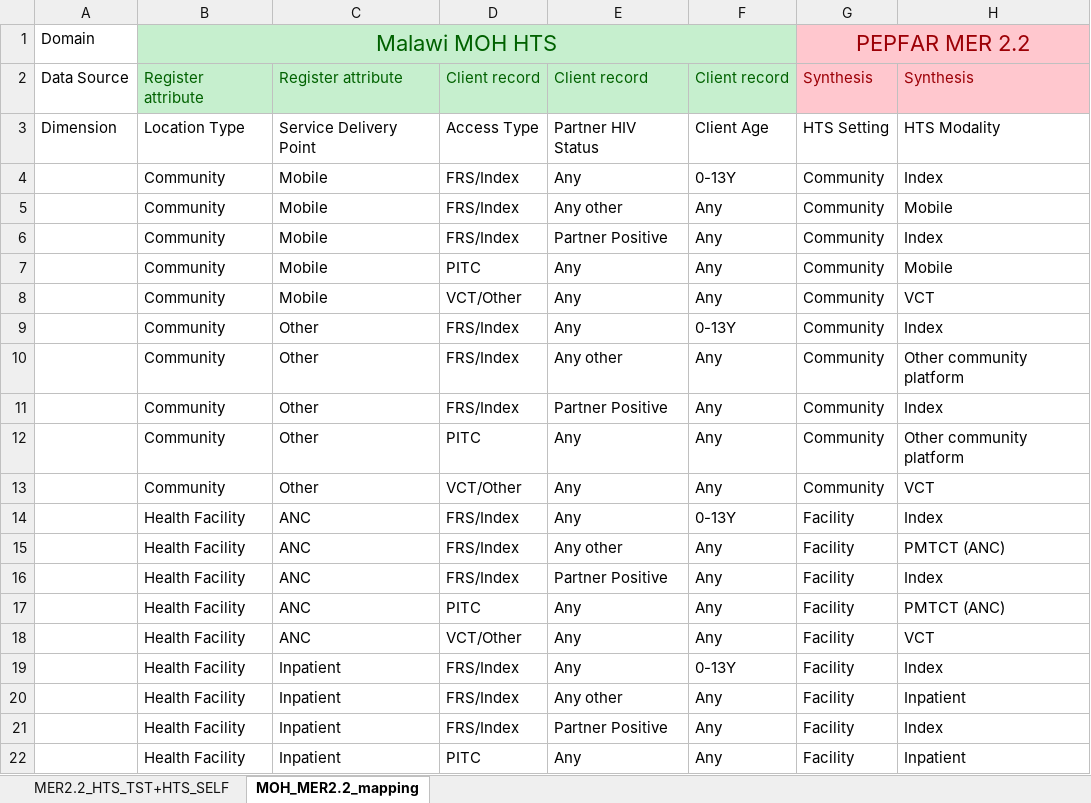
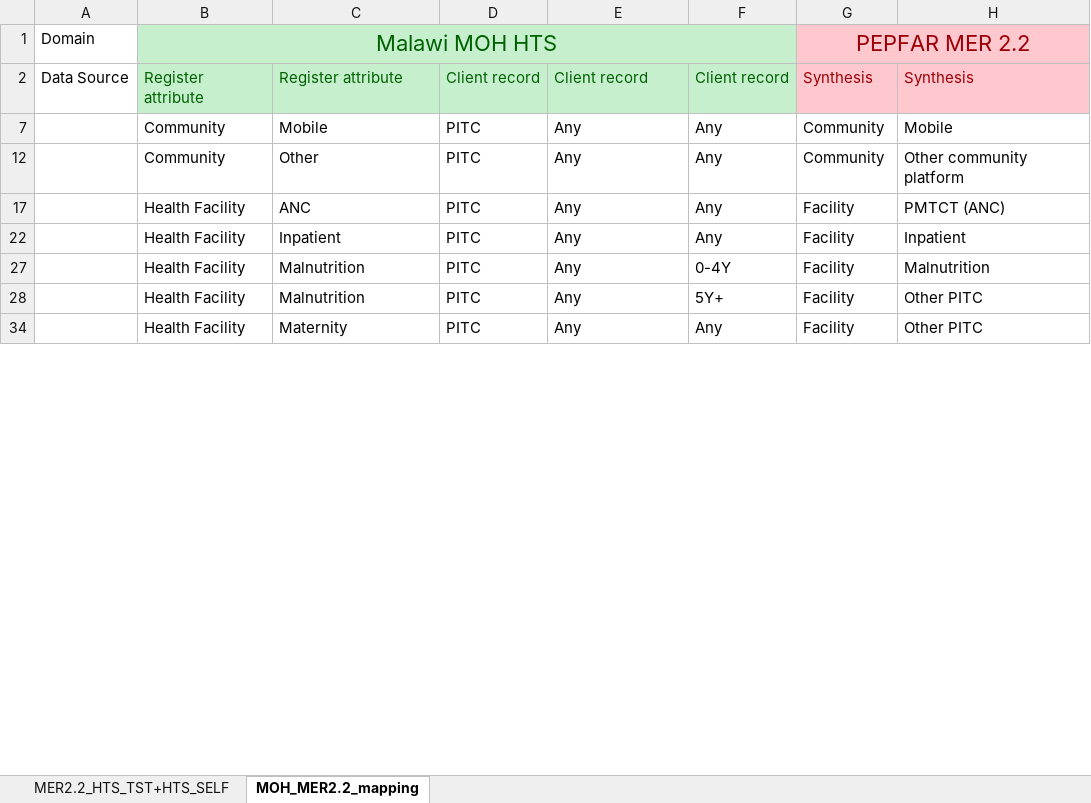
Before and after one commit to BaobabHealthTrust/htsV2, an Excel workbook: designs/MER2.2 HTS indicator review, version 2.xlsx, sheet MOH_MER2.2_mapping, drawn as a sheet; only a part is shown; the shorter side is filled out with more unchanged rows; values as stored, in another font and other column widths than the file's, no borders; charts and pictures not drawn; the diff covers the shown part only; the diff names each change by its address in the sheet, - before the commit and + after, or states it on an @@ line.

```diff
--- a/designs/MER2.2 HTS indicator review, version 2.xlsx (sheet MOH_MER2.2_mapping)
+++ b/designs/MER2.2 HTS indicator review, version 2.xlsx (sheet MOH_MER2.2_mapping)
@@ row 3 hidden: Dimension | Location Type | Service Delivery Point | Access Type | Partner HIV Status | Client Age | HTS Setting | HTS Modality @@
@@ row 4 hidden:  | Community | Mobile | FRS/Index | Any | 0-13Y | Community | Index @@
@@ row 5 hidden:  | Community | Mobile | FRS/Index | Any other | Any | Community | Mobile @@
@@ row 6 hidden:  | Community | Mobile | FRS/Index | Partner Positive | Any | Community | Index @@
@@ row 8 hidden:  | Community | Mobile | VCT/Other | Any | Any | Community | VCT @@
@@ row 9 hidden:  | Community | Other | FRS/Index | Any | 0-13Y | Community | Index @@
@@ row 10 hidden:  | Community | Other | FRS/Index | Any other | Any | Community | Other community platform @@
@@ row 11 hidden:  | Community | Other | FRS/Index | Partner Positive | Any | Community | Index @@
@@ row 13 hidden:  | Community | Other | VCT/Other | Any | Any | Community | VCT @@
@@ row 14 hidden:  | Health Facility | ANC | FRS/Index | Any | 0-13Y | Facility | Index @@
@@ row 15 hidden:  | Health Facility | ANC | FRS/Index | Any other | Any | Facility | PMTCT (ANC) @@
@@ row 16 hidden:  | Health Facility | ANC | FRS/Index | Partner Positive | Any | Facility | Index @@
@@ row 18 hidden:  | Health Facility | ANC | VCT/Other | Any | Any | Facility | VCT @@
@@ row 19 hidden:  | Health Facility | Inpatient | FRS/Index | Any | 0-13Y | Facility | Index @@
@@ row 20 hidden:  | Health Facility | Inpatient | FRS/Index | Any other | Any | Facility | Inpatient @@
@@ row 21 hidden:  | Health Facility | Inpatient | FRS/Index | Partner Positive | Any | Facility | Index @@
```
Also changed, not shown: 38 hidden or unhidden rows, 1 edited cell and cell formats elsewhere in this sheet, charts or pictures, 2 other files.
